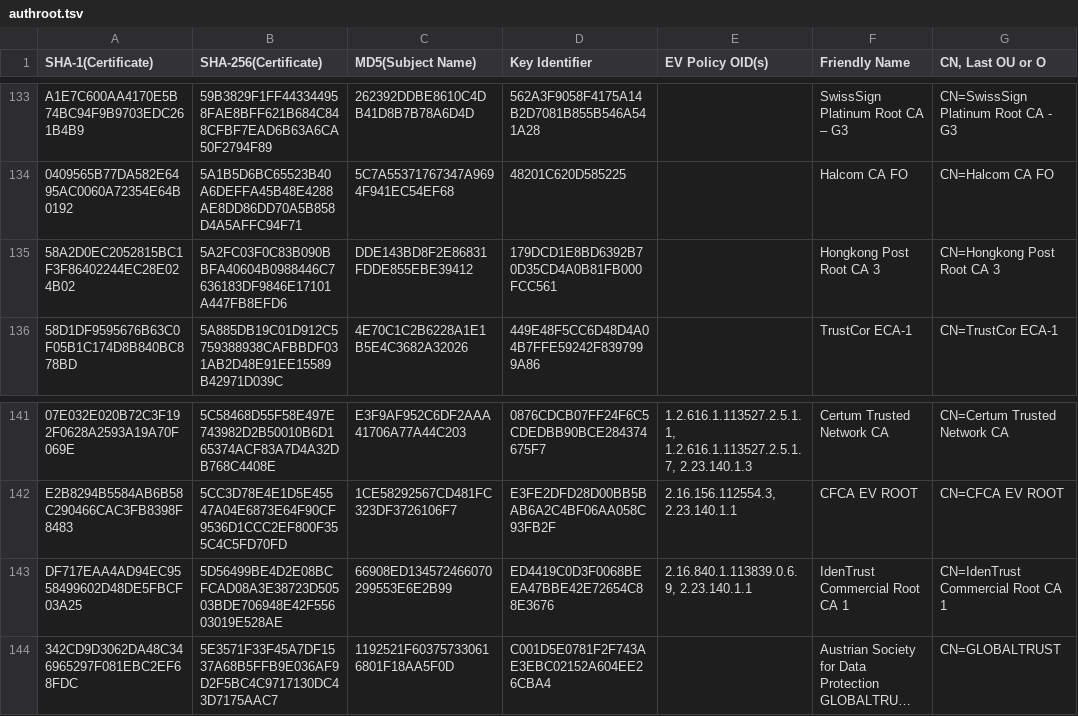
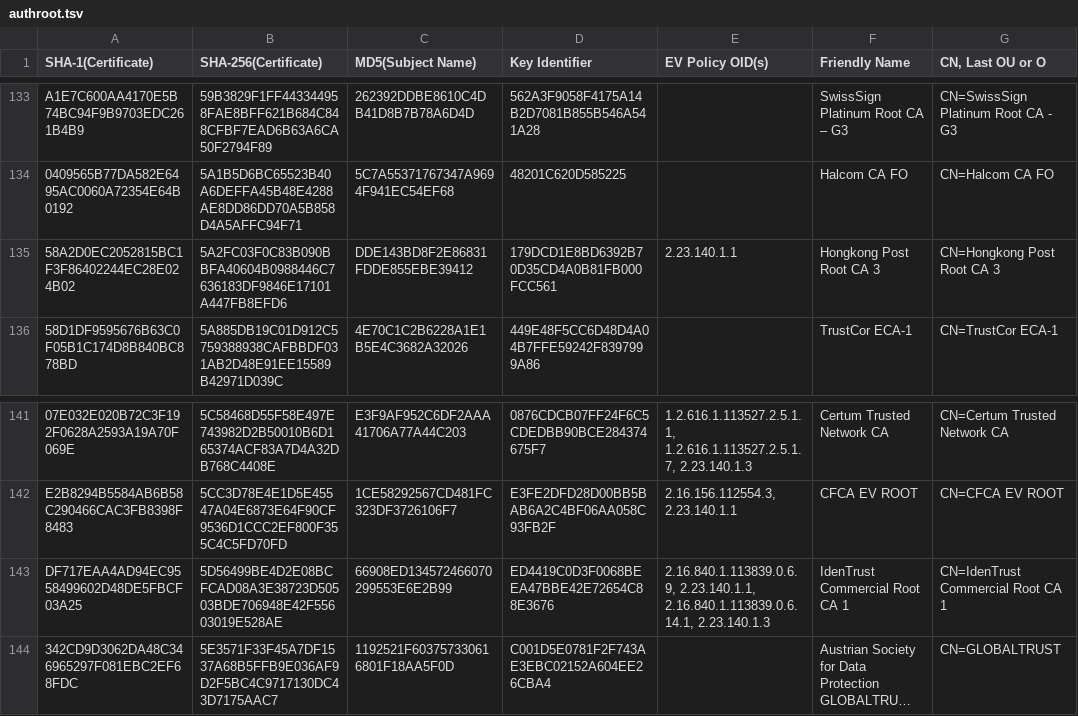
Before and after one commit to robstradling/authroot.stl, a TSV file: authroot.tsv, drawn as a sheet; only a part is shown, gaps mark what is left out; long unchanged cells end in …; the diff names each change by its address in the sheet, - before the commit and + after, or states it on an @@ line.

```diff
--- a/authroot.tsv
+++ b/authroot.tsv
-E135 (EV Policy OID(s)): (empty)
+E135 (EV Policy OID(s)): 2.23.140.1.1
-E143 (EV Policy OID(s)): 2.16.840.1.113839.0.6.9, 2.23.140.1.1
+E143 (EV Policy OID(s)): 2.16.840.1.113839.0.6.9, 2.23.140.1.1, 2.16.840.1.113839.0.6.14.1, 2.23.140.1.3
```
Also changed, not shown: 2 other files.
